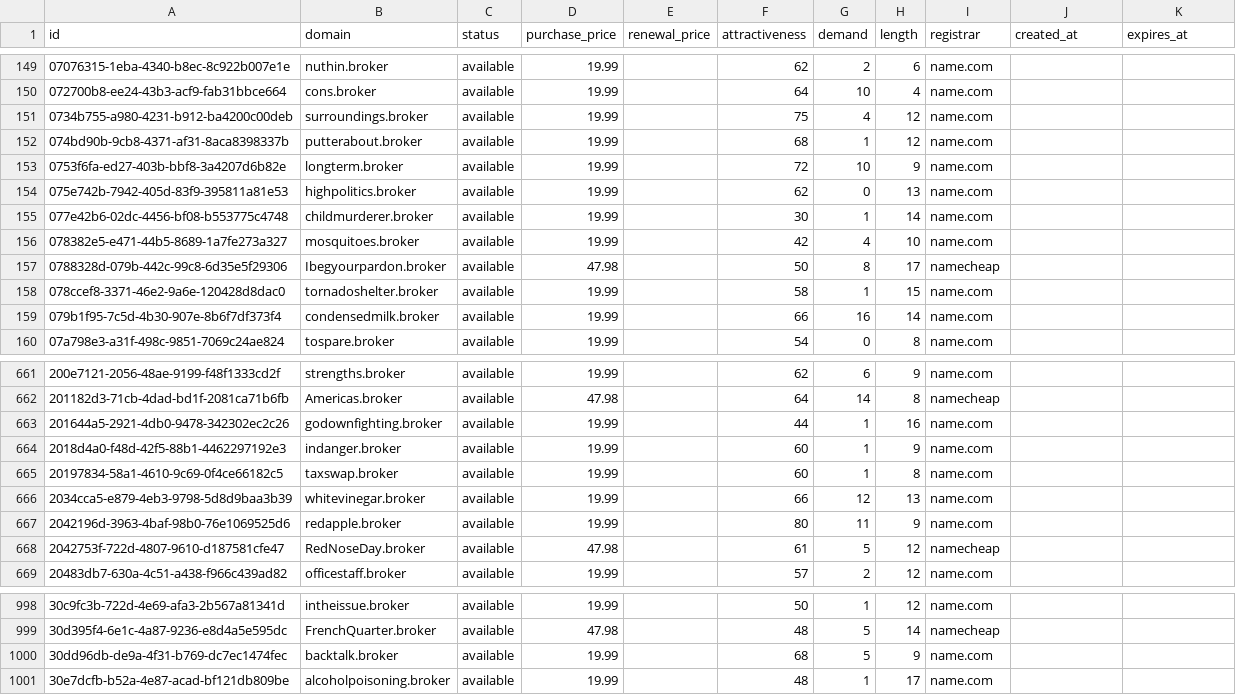
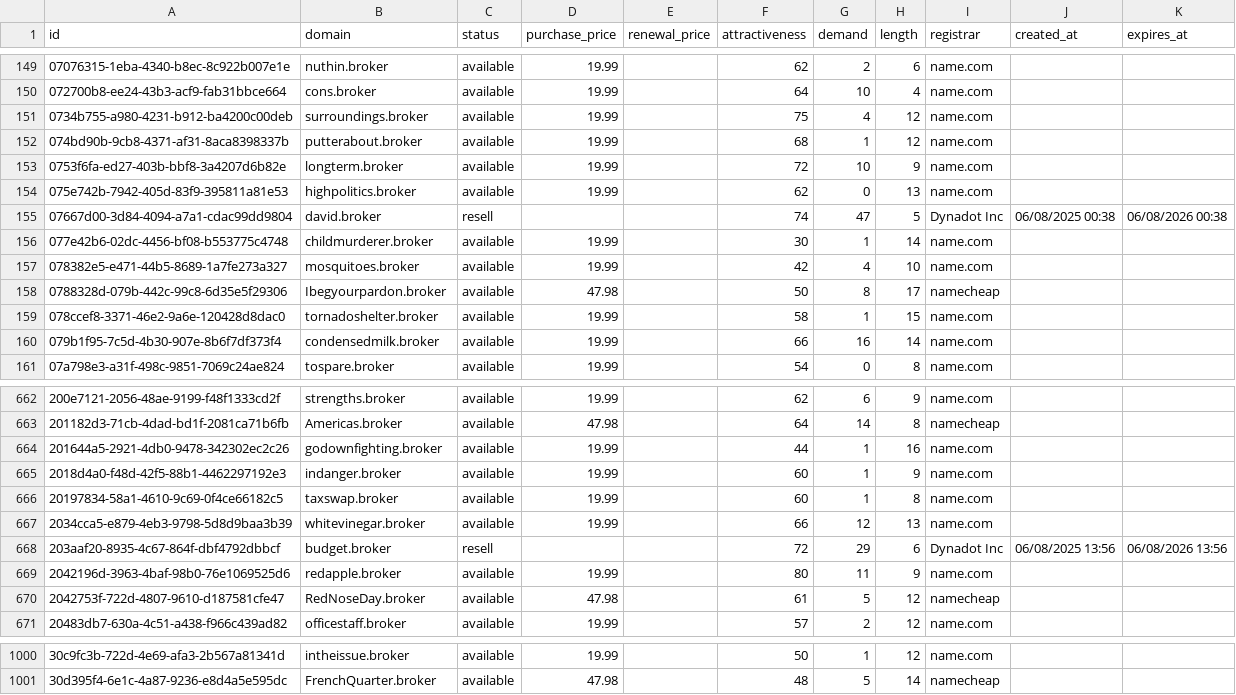
Before and after one commit to UniqueDomains/broker-oneword-domains, a CSV file: broker.csv, drawn as a sheet; only a part is shown, gaps mark what is left out.

Commit message:
Domains update

```diff
--- a/broker.csv
+++ b/broker.csv
@@ -154,2 +154,3 @@ id,domain,status,purchase_price,renewal_price,attractiveness,demand,length,regis
 075e742b-7942-405d-83f9-395811a81e53,highpolitics.broker,available,19.99,,62,0,13,name.com,,
+07667d00-3d84-4094-a7a1-cdac99dd9804,david.broker,resell,,,74,47,5,Dynadot Inc,06/08/2025 00:38,06/08/2026 00:38
 077e42b6-02dc-4456-bf08-b553775c4748,childmurderer.broker,available,19.99,,30,1,14,name.com,,
@@ -666,2 +667,3 @@ id,domain,status,purchase_price,renewal_price,attractiveness,demand,length,regis
 2034cca5-e879-4eb3-9798-5d8d9baa3b39,whitevinegar.broker,available,19.99,,66,12,13,name.com,,
+203aaf20-8935-4c67-864f-dbf4792dbbcf,budget.broker,resell,,,72,29,6,Dynadot Inc,06/08/2025 13:56,06/08/2026 13:56
 2042196d-3963-4baf-98b0-76e1069525d6,redapple.broker,available,19.99,,80,11,9,name.com,,
@@ -999,3 +1001 @@ id,domain,status,purchase_price,renewal_price,attractiveness,demand,length,regis
 30d395f4-6e1c-4a87-9236-e8d4a5e595dc,FrenchQuarter.broker,available,47.98,,48,5,14,namecheap,,
-30dd96db-de9a-4f31-b769-dc7ec1474fec,backtalk.broker,available,19.99,,68,5,9,name.com,,
-30e7dcfb-b52a-4e87-acad-bf121db809be,alcoholpoisoning.broker,available,19.99,,48,1,17,name.com,,
```
Also changed, not shown: 4 other files.
